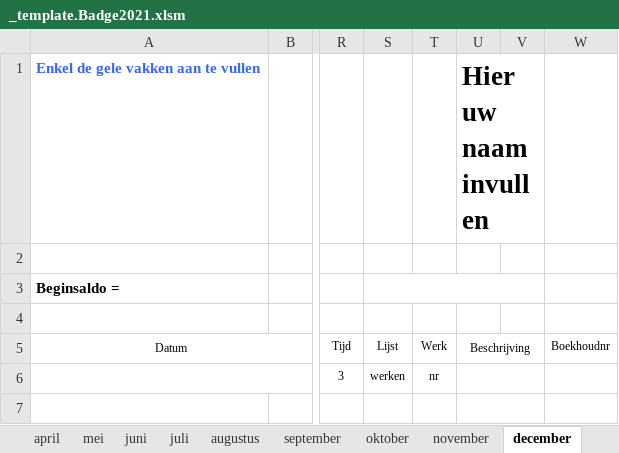
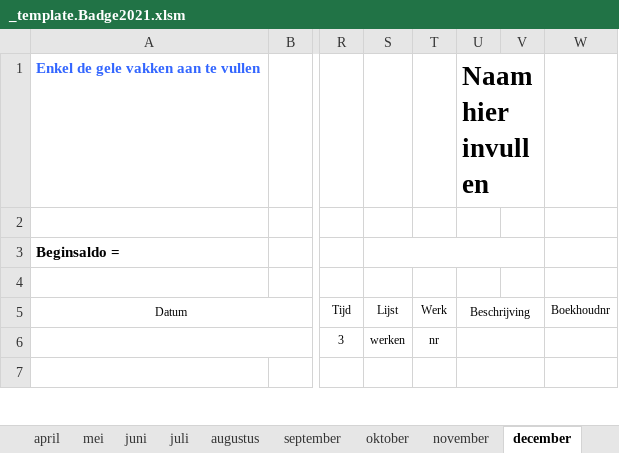
Before and after one commit to generic-user/WerklijstHulpje, an Excel workbook: WerklijstHulpje/Badge/_template.Badge2021.xlsm, sheet december, drawn as a sheet; only a part is shown, gaps mark what is left out; values as stored, in another font and other column widths than the file's, no borders; charts and pictures and conditional formats not drawn; the diff covers the shown part only; the diff names each change by its address in the sheet, - before the commit and + after, or states it on an @@ line.

```diff
--- a/WerklijstHulpje/Badge/_template.Badge2021.xlsm (sheet december)
+++ b/WerklijstHulpje/Badge/_template.Badge2021.xlsm (sheet december)
-U1: Hier uw naam invullen
+U1: Naam hier invullen
```
Also changed, not shown: 45 edited cells and cell formats elsewhere in this sheet, sheet oktober, sheet november, sheet januari, sheet april, sheet juli, sheet september, 5 more sheets, formulas that keep their value, hidden cells, charts or pictures.
